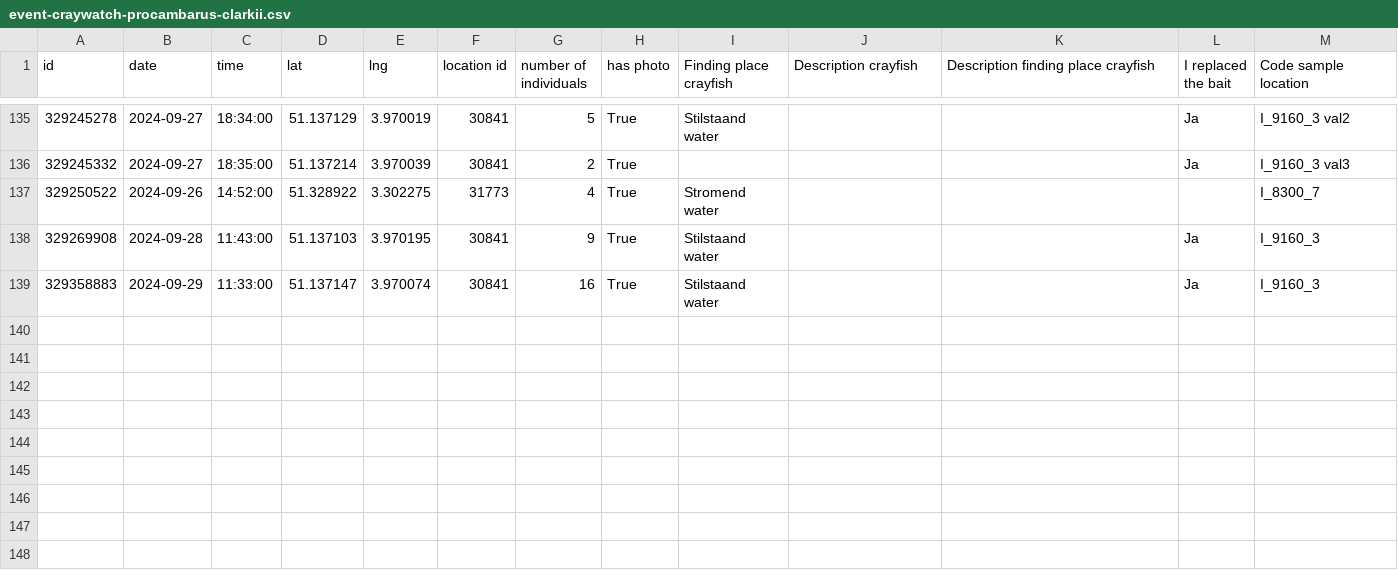
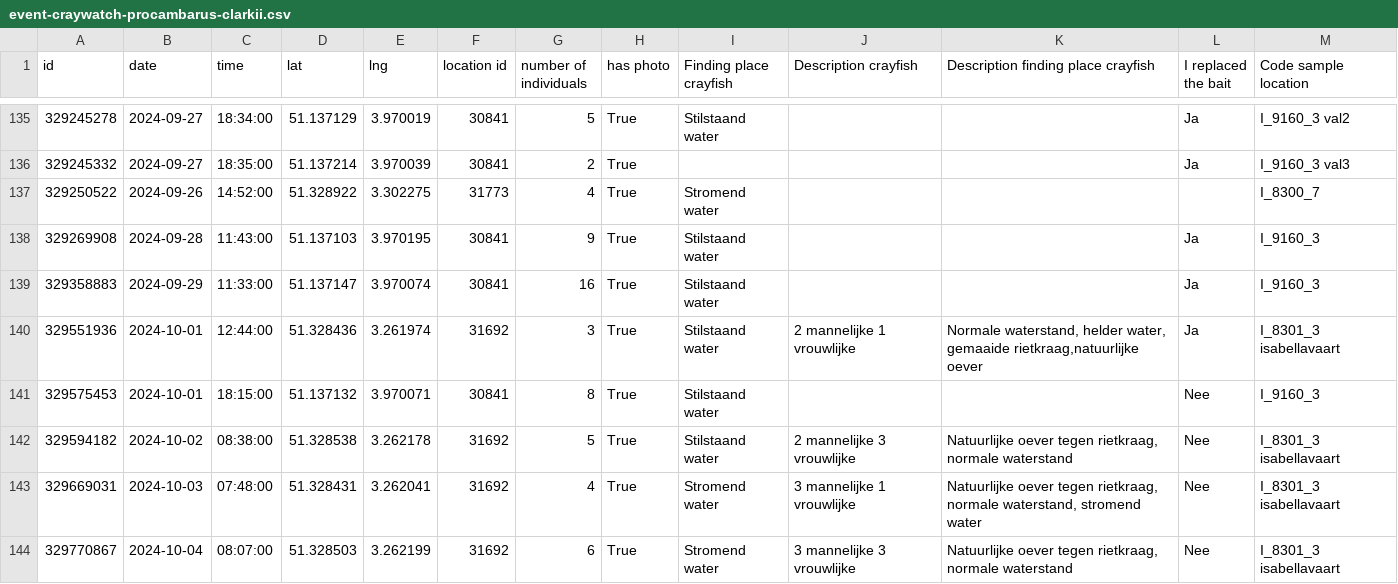
Before and after one commit to inbo/craywatch, a CSV file: R/data/observations/event-craywatch-procambarus-clarkii.csv, drawn as a sheet; only a part is shown, gaps mark what is left out.

```diff
--- a/R/data/observations/event-craywatch-procambarus-clarkii.csv
+++ b/R/data/observations/event-craywatch-procambarus-clarkii.csv
@@ -139 +139,6 @@ id,date,time,lat,lng,location id,number of individuals,has photo,Finding place c
 329358883,2024-09-29,11:33:00,51.137147,3.970074,30841,16,True,Stilstaand water,,,Ja,I_9160_3
+329551936,2024-10-01,12:44:00,51.328436,3.261974,31692,3,True,Stilstaand water,2 mannelijke 1 vrouwlijke,"Normale waterstand, helder water, gemaaide rietkraag,natuurlijke oever",Ja,I_8301_3 isabellavaart
+329575453,2024-10-01,18:15:00,51.137132,3.970071,30841,8,True,Stilstaand water,,,Nee,I_9160_3
+329594182,2024-10-02,08:38:00,51.328538,3.262178,31692,5,True,Stilstaand water,2 mannelijke 3 vrouwlijke,"Natuurlijke oever tegen rietkraag, normale waterstand",Nee,I_8301_3 isabellavaart
+329669031,2024-10-03,07:48:00,51.328431,3.262041,31692,4,True,Stromend water,3 mannelijke 1 vrouwlijke,"Natuurlijke oever tegen rietkraag, normale waterstand, stromend water",Nee,I_8301_3 isabellavaart
+329770867,2024-10-04,08:07:00,51.328503,3.262199,31692,6,True,Stromend water,3 mannelijke 3 vrouwlijke,"Natuurlijke oever tegen rietkraag, normale waterstand",Nee,I_8301_3 isabellavaart
```
Also changed, not shown: R/data/observations/event-craywatch-faxonius-limosus.csv, 52 other files.
